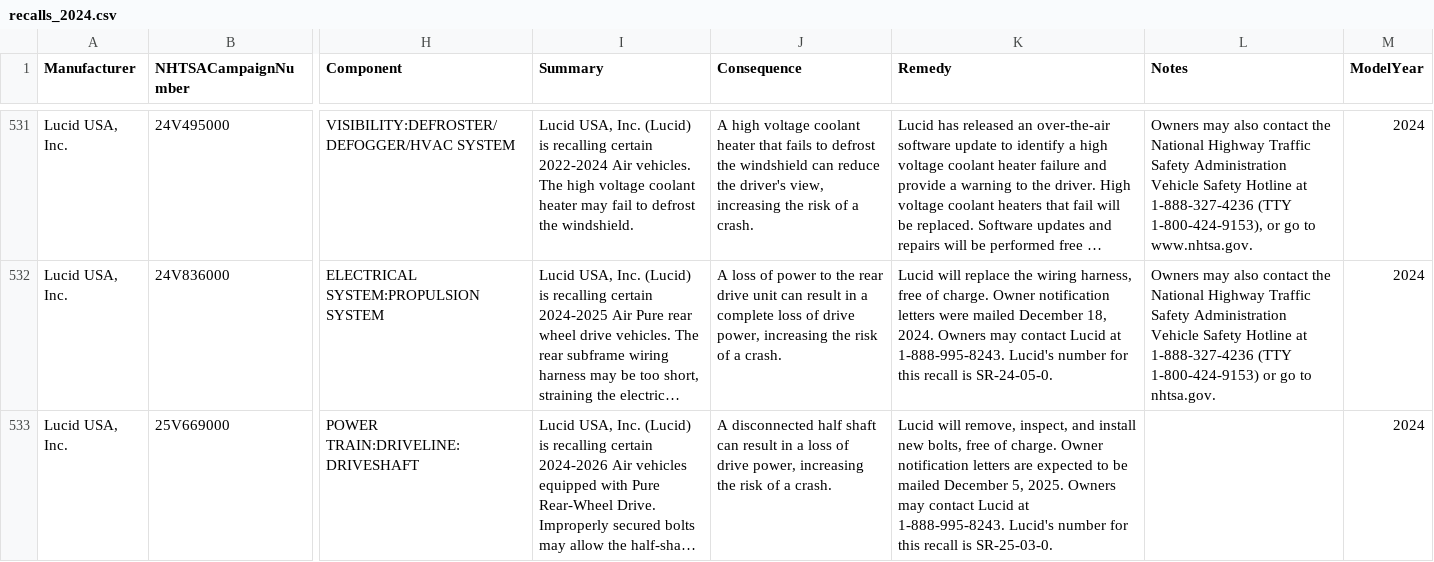
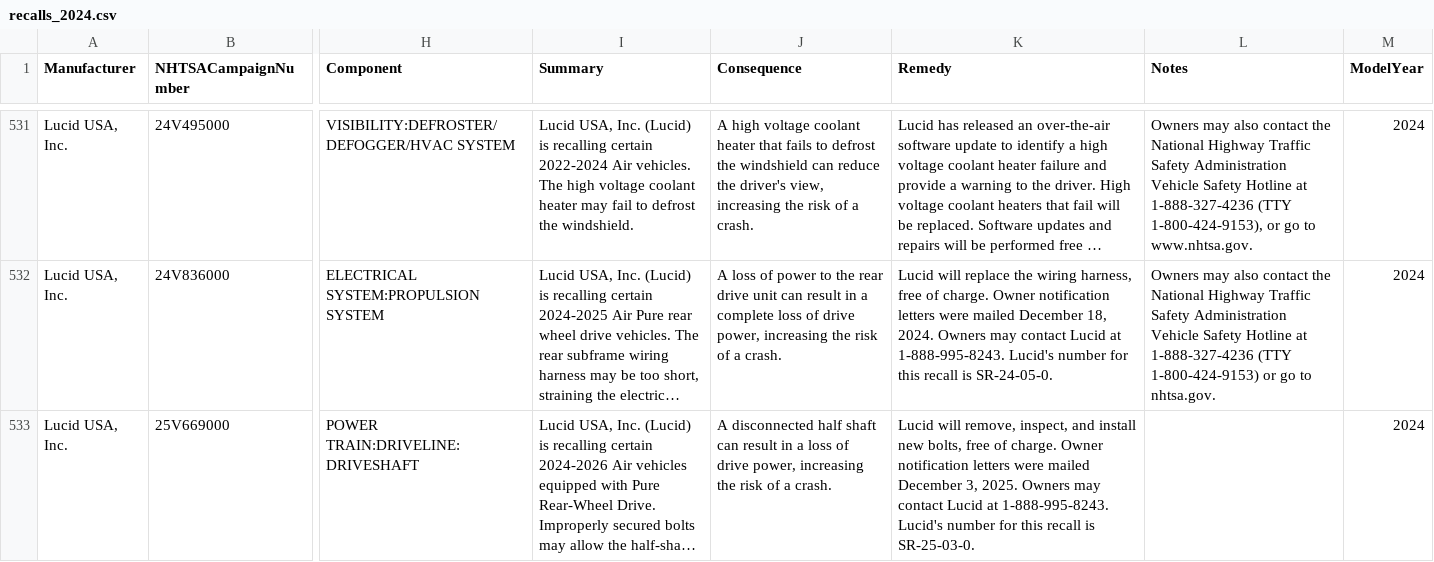
Before and after one commit to flotwig/nhtsa-data, a CSV file: recalls/recalls_2024.csv, drawn as a sheet; only a part is shown, gaps mark what is left out; long unchanged cells end in …; the diff covers the shown part only; the diff names each change by its address in the sheet, - before the commit and + after, or states it on an @@ line.

```diff
--- a/recalls/recalls_2024.csv
+++ b/recalls/recalls_2024.csv
-K533 (Remedy): …notification letters are expected to be mailed December 5, 2025. Owners…
+K533 (Remedy): …notification letters were mailed December 3, 2025. Owners…
```
Also changed, not shown: 4 edited cells elsewhere in this file, recalls/recalls_2026.csv, 12 other files.
